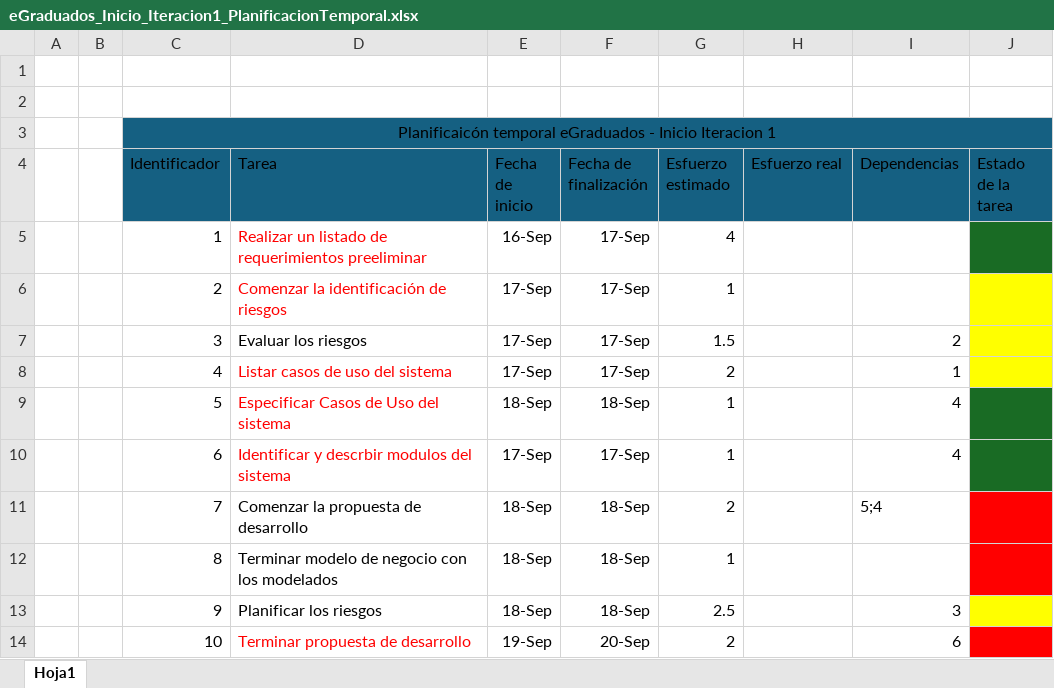
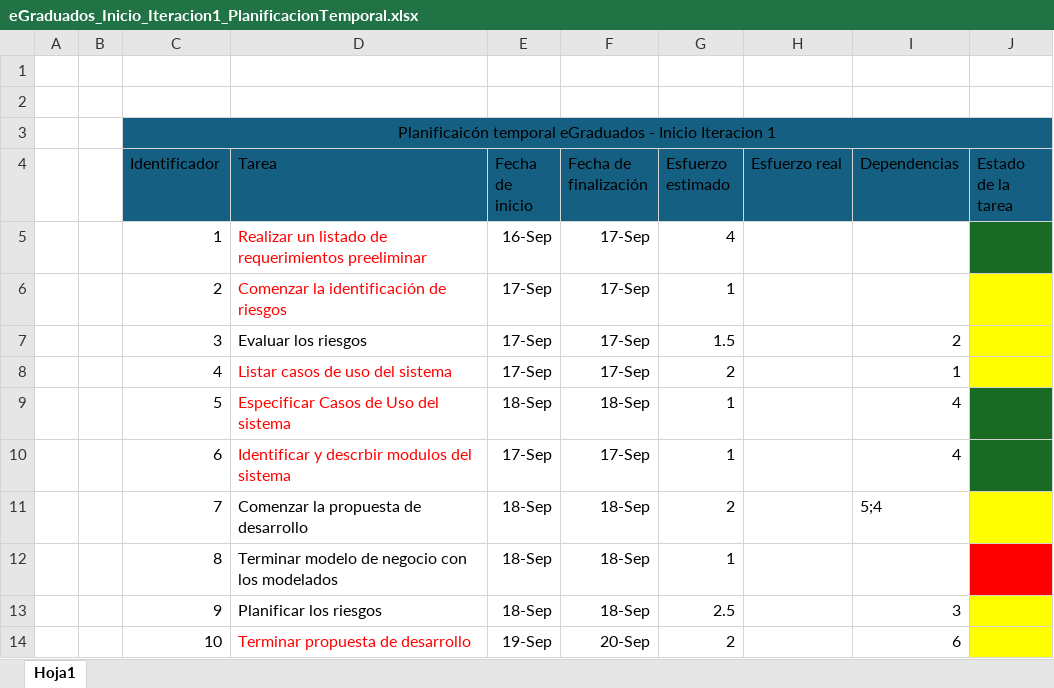
Before and after one commit to SantillanDottaLucas/eGraduados, an Excel workbook: A-Documentacion/A-Inicio/Iteracion1-31_8-al-20_9/eGraduados_Inicio_Iteracion1_PlanificacionTemporal.xlsx, sheet Hoja1, drawn as a sheet; values as stored, in another font and other column widths than the file's, no borders; the diff names each change by its address in the sheet, - before the commit and + after, or states it on an @@ line.

```diff
--- a/A-Documentacion/A-Inicio/Iteracion1-31_8-al-20_9/eGraduados_Inicio_Iteracion1_PlanificacionTemporal.xlsx (sheet Hoja1)
+++ b/A-Documentacion/A-Inicio/Iteracion1-31_8-al-20_9/eGraduados_Inicio_Iteracion1_PlanificacionTemporal.xlsx (sheet Hoja1)
-J11 fill: #FF0000
+J11 fill: #FFFF00
-J14 fill: #FF0000
+J14 fill: #FFFF00
```
Also changed, not shown: 9 other files.
